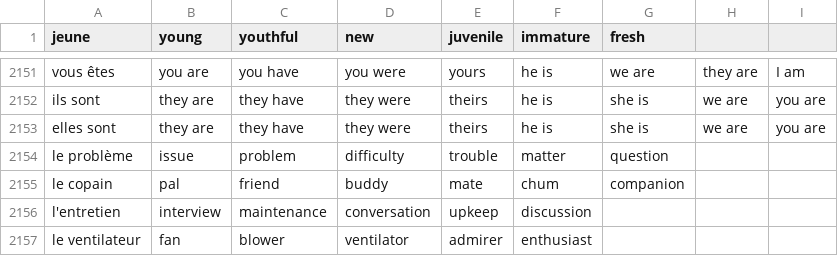
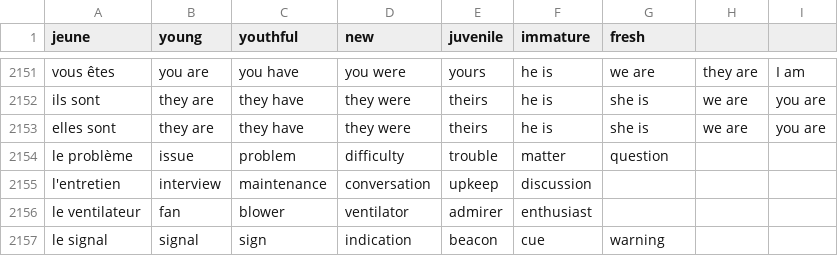
Before and after one commit to Socket-Net/fdi.mm, a CSV file: words_en.csv, drawn as a sheet; only a part is shown, gaps mark what is left out; the shorter side is filled out with more unchanged rows; the diff names each change by its address in the sheet, - before the commit and + after, or states it on an @@ line.

Commit message:
Update words_en.csv

```diff
--- a/words_en.csv
+++ b/words_en.csv
-row 2155: le copain | pal | friend | buddy | mate | chum | companion
```
